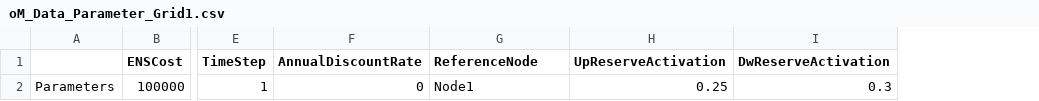
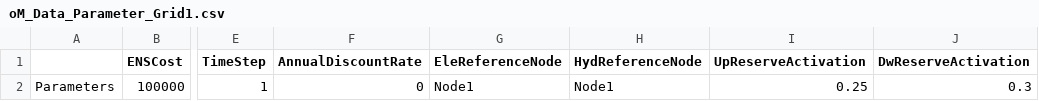
Before and after one commit to EL1XR-dev/el1xr_opt, a CSV file: src/el1xr_opt/Grid1/oM_Data_Parameter_Grid1.csv, drawn as a sheet; only a part is shown, gaps mark what is left out; the diff names each change by its address in the sheet, - before the commit and + after, or states it on an @@ line.

```diff
--- a/src/el1xr_opt/Grid1/oM_Data_Parameter_Grid1.csv
+++ b/src/el1xr_opt/Grid1/oM_Data_Parameter_Grid1.csv
+column H (HydReferenceNode), row 2: Node1
-G1: ReferenceNode
+G1: EleReferenceNode
```
Also changed, not shown: src/el1xr_opt/Grid1/oM_Data_ElectricityRetail_Grid1.csv, src/el1xr_opt/Grid1/oM_Data_HydrogenRetail_Grid1.csv, 8 other files.
